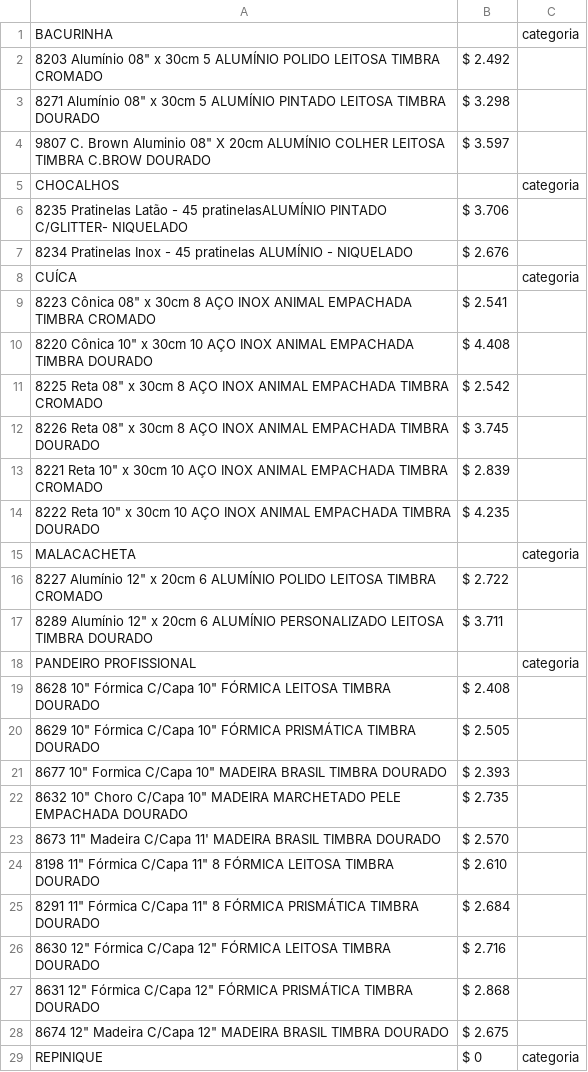
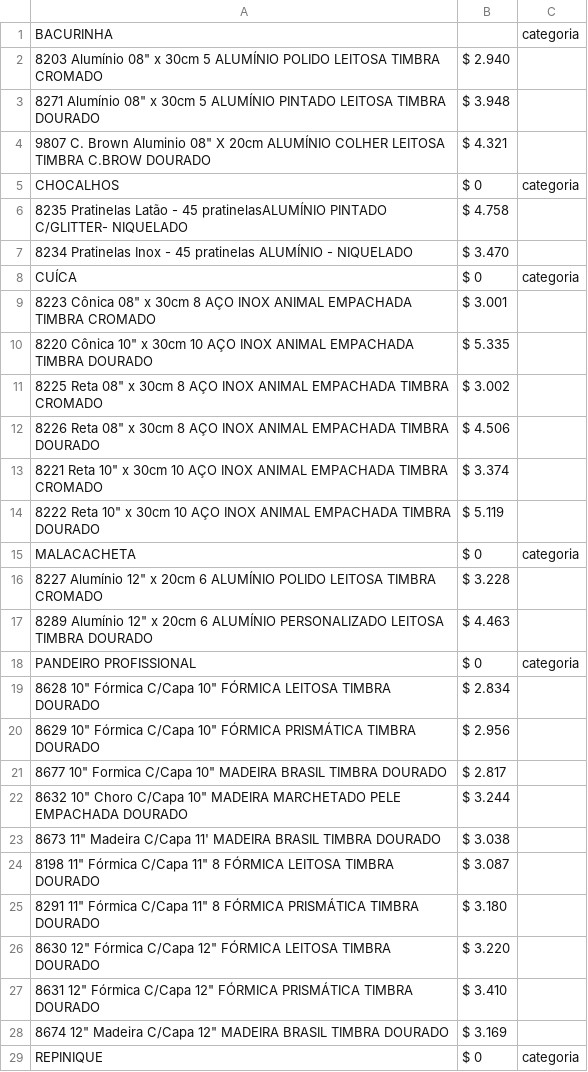
Before and after one commit to jpasosa/adminpercu, a CSV file: resources/external_files/timbra.csv, drawn as a sheet; only a part is shown; the diff covers the shown part only.

```diff
--- a/resources/external_files/timbra.csv
+++ b/resources/external_files/timbra.csv
@@ -1,29 +1,29 @@
 BACURINHA,,categoria
-"8203 Alumínio 08"" x 30cm 5 ALUMÍNIO POLIDO LEITOSA TIMBRA CROMADO ",$ 2.492,
-"8271 Alumínio 08"" x 30cm 5 ALUMÍNIO PINTADO LEITOSA TIMBRA DOURADO ",$ 3.298,
-"9807 C. Brown Aluminio 08"" X 20cm ALUMÍNIO COLHER LEITOSA TIMBRA C.BROW DOURADO ",$ 3.597,
-CHOCALHOS,,categoria
-8235 Pratinelas Latão - 45 pratinelasALUMÍNIO PINTADO C/GLITTER- NIQUELADO ,$ 3.706,
-8234 Pratinelas Inox - 45 pratinelas ALUMÍNIO - NIQUELADO,$ 2.676,
-CUÍCA,,categoria
-"8223 Cônica 08"" x 30cm 8 AÇO INOX ANIMAL EMPACHADA TIMBRA CROMADO ",$ 2.541,
-"8220 Cônica 10"" x 30cm 10 AÇO INOX ANIMAL EMPACHADA TIMBRA DOURADO ",$ 4.408,
-"8225 Reta 08"" x 30cm 8 AÇO INOX ANIMAL EMPACHADA TIMBRA CROMADO ",$ 2.542,
-"8226 Reta 08"" x 30cm 8 AÇO INOX ANIMAL EMPACHADA TIMBRA DOURADO ",$ 3.745,
-"8221 Reta 10"" x 30cm 10 AÇO INOX ANIMAL EMPACHADA TIMBRA CROMADO ",$ 2.839,
-"8222 Reta 10"" x 30cm 10 AÇO INOX ANIMAL EMPACHADA TIMBRA DOURADO ",$ 4.235,
-MALACACHETA,,categoria
-"8227 Alumínio 12"" x 20cm 6 ALUMÍNIO POLIDO LEITOSA TIMBRA CROMADO ",$ 2.722,
-"8289 Alumínio 12"" x 20cm 6 ALUMÍNIO PERSONALIZADO LEITOSA TIMBRA DOURADO ",$ 3.711,
-PANDEIRO PROFISSIONAL,,categoria
-"8628 10"" Fórmica C/Capa 10"" FÓRMICA LEITOSA TIMBRA DOURADO ",$ 2.408,
-"8629 10"" Fórmica C/Capa 10"" FÓRMICA PRISMÁTICA TIMBRA DOURADO ",$ 2.505,
-"8677 10"" Formica C/Capa 10"" MADEIRA BRASIL TIMBRA DOURADO ",$ 2.393,
-"8632 10"" Choro C/Capa 10"" MADEIRA MARCHETADO PELE EMPACHADA DOURADO ",$ 2.735,
-"8673 11"" Madeira C/Capa 11' MADEIRA BRASIL TIMBRA DOURADO ",$ 2.570,
-"8198 11"" Fórmica C/Capa 11"" 8 FÓRMICA LEITOSA TIMBRA DOURADO",$ 2.610,
-"8291 11"" Fórmica C/Capa 11"" 8 FÓRMICA PRISMÁTICA TIMBRA DOURADO ",$ 2.684,
-"8630 12"" Fórmica C/Capa 12"" FÓRMICA LEITOSA TIMBRA DOURADO ",$ 2.716,
-"8631 12"" Fórmica C/Capa 12"" FÓRMICA PRISMÁTICA TIMBRA DOURADO ",$ 2.868,
-"8674 12"" Madeira C/Capa 12"" MADEIRA BRASIL TIMBRA DOURADO ",$ 2.675,
+"8203 Alumínio 08"" x 30cm 5 ALUMÍNIO POLIDO LEITOSA TIMBRA CROMADO ",$ 2.940,
+"8271 Alumínio 08"" x 30cm 5 ALUMÍNIO PINTADO LEITOSA TIMBRA DOURADO ",$ 3.948,
+"9807 C. Brown Aluminio 08"" X 20cm ALUMÍNIO COLHER LEITOSA TIMBRA C.BROW DOURADO ",$ 4.321,
+CHOCALHOS,$ 0,categoria
+8235 Pratinelas Latão - 45 pratinelasALUMÍNIO PINTADO C/GLITTER- NIQUELADO ,$ 4.758,
+8234 Pratinelas Inox - 45 pratinelas ALUMÍNIO - NIQUELADO,$ 3.470,
+CUÍCA,$ 0,categoria
+"8223 Cônica 08"" x 30cm 8 AÇO INOX ANIMAL EMPACHADA TIMBRA CROMADO ",$ 3.001,
+"8220 Cônica 10"" x 30cm 10 AÇO INOX ANIMAL EMPACHADA TIMBRA DOURADO ",$ 5.335,
+"8225 Reta 08"" x 30cm 8 AÇO INOX ANIMAL EMPACHADA TIMBRA CROMADO ",$ 3.002,
+"8226 Reta 08"" x 30cm 8 AÇO INOX ANIMAL EMPACHADA TIMBRA DOURADO ",$ 4.506,
+"8221 Reta 10"" x 30cm 10 AÇO INOX ANIMAL EMPACHADA TIMBRA CROMADO ",$ 3.374,
+"8222 Reta 10"" x 30cm 10 AÇO INOX ANIMAL EMPACHADA TIMBRA DOURADO ",$ 5.119,
+MALACACHETA,$ 0,categoria
+"8227 Alumínio 12"" x 20cm 6 ALUMÍNIO POLIDO LEITOSA TIMBRA CROMADO ",$ 3.228,
+"8289 Alumínio 12"" x 20cm 6 ALUMÍNIO PERSONALIZADO LEITOSA TIMBRA DOURADO ",$ 4.463,
+PANDEIRO PROFISSIONAL,$ 0,categoria
+"8628 10"" Fórmica C/Capa 10"" FÓRMICA LEITOSA TIMBRA DOURADO ",$ 2.834,
+"8629 10"" Fórmica C/Capa 10"" FÓRMICA PRISMÁTICA TIMBRA DOURADO ",$ 2.956,
+"8677 10"" Formica C/Capa 10"" MADEIRA BRASIL TIMBRA DOURADO ",$ 2.817,
+"8632 10"" Choro C/Capa 10"" MADEIRA MARCHETADO PELE EMPACHADA DOURADO ",$ 3.244,
+"8673 11"" Madeira C/Capa 11' MADEIRA BRASIL TIMBRA DOURADO ",$ 3.038,
+"8198 11"" Fórmica C/Capa 11"" 8 FÓRMICA LEITOSA TIMBRA DOURADO",$ 3.087,
+"8291 11"" Fórmica C/Capa 11"" 8 FÓRMICA PRISMÁTICA TIMBRA DOURADO ",$ 3.180,
+"8630 12"" Fórmica C/Capa 12"" FÓRMICA LEITOSA TIMBRA DOURADO ",$ 3.220,
+"8631 12"" Fórmica C/Capa 12"" FÓRMICA PRISMÁTICA TIMBRA DOURADO ",$ 3.410,
+"8674 12"" Madeira C/Capa 12"" MADEIRA BRASIL TIMBRA DOURADO ",$ 3.169,
 REPINIQUE ,$ 0,categoria
```
Also changed, not shown: 116 edited cells elsewhere in this file, resources/external_files/gope.csv, resources/external_files/ivsom.csv, 29 other files.
